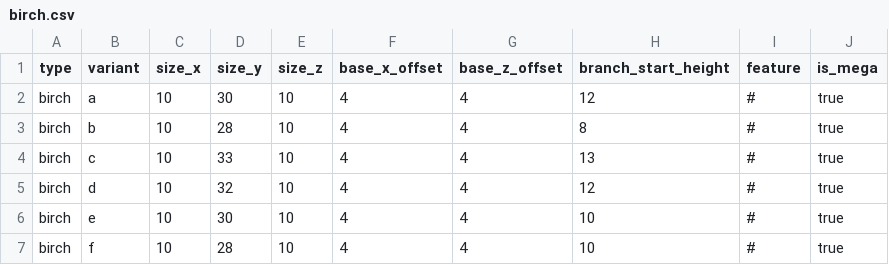
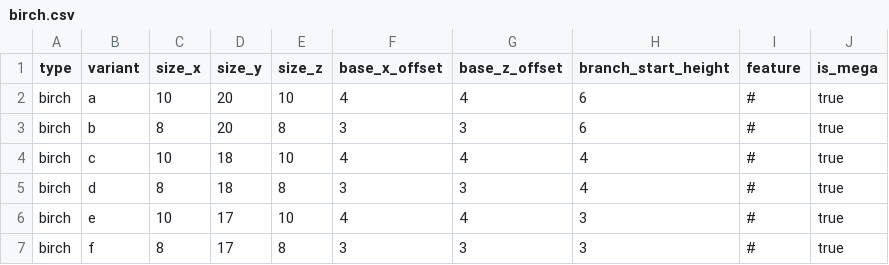
Before and after one commit to Gamemode4Dev/GM4_Datapacks, a CSV file: gm4_towering_trees/raw/birch.csv, drawn as a sheet.

Commit message:
Shrink Mega Birch (#1331)

```diff
--- a/gm4_towering_trees/raw/birch.csv
+++ b/gm4_towering_trees/raw/birch.csv
@@ -1,7 +1,7 @@
 type,variant,size_x,size_y,size_z,base_x_offset,base_z_offset,branch_start_height,feature,is_mega
-birch,a,10,30,10,4,4,12,#,true
-birch,b,10,28,10,4,4,8,#,true
-birch,c,10,33,10,4,4,13,#,true
-birch,d,10,32,10,4,4,12,#,true
-birch,e,10,30,10,4,4,10,#,true
-birch,f,10,28,10,4,4,10,#,true
+birch,a,10,20,10,4,4,6,#,true
+birch,b,8,20,8,3,3,6,#,true
+birch,c,10,18,10,4,4,4,#,true
+birch,d,8,18,8,3,3,4,#,true
+birch,e,10,17,10,4,4,3,#,true
+birch,f,8,17,8,3,3,3,#,true
```
Also changed, not shown: 6 other files.
